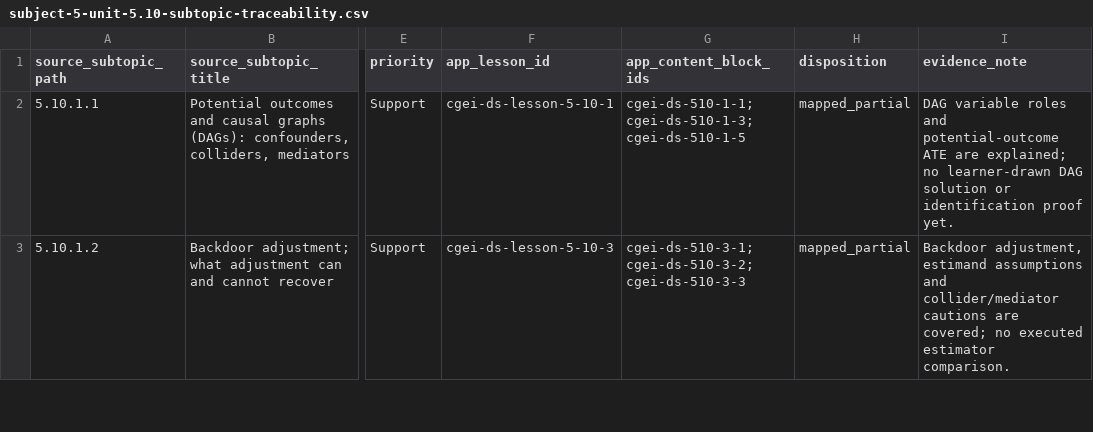
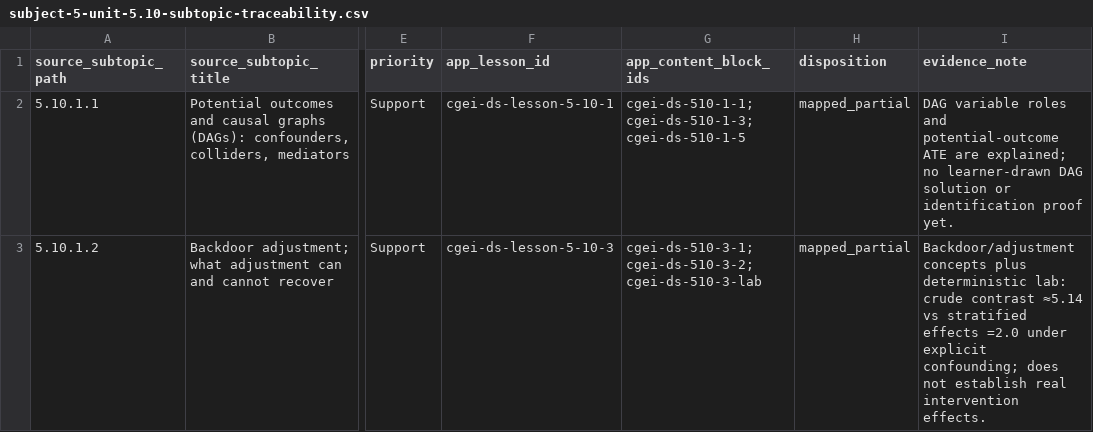
Before and after one commit to musab-shahid/my-study, a CSV file: docs/cgei/subject-5-unit-5.10-subtopic-traceability.csv, drawn as a sheet; only a part is shown, gaps mark what is left out; the diff covers the shown part only; the diff names each change by its address in the sheet, - before the commit and + after, or states it on an @@ line.

```diff
--- a/docs/cgei/subject-5-unit-5.10-subtopic-traceability.csv
+++ b/docs/cgei/subject-5-unit-5.10-subtopic-traceability.csv
-G3 (app_content_block_ids): cgei-ds-510-3-1;cgei-ds-510-3-2;cgei-ds-510-3-3
+G3 (app_content_block_ids): cgei-ds-510-3-1;cgei-ds-510-3-2;cgei-ds-510-3-lab
-I3 (evidence_note): Backdoor adjustment, estimand assumptions and collider/mediator cautions are covered; no executed estimator comparison.
+I3 (evidence_note): Backdoor/adjustment concepts plus deterministic lab: crude contrast ≈5.14 vs stratified effects =2.0 under explicit confounding; does not establish real intervention effects.
```
Also changed, not shown: 4 edited cells elsewhere in this file, docs/cgei/subject-5-unit-5.9-subtopic-traceability.csv, 8 other files.
